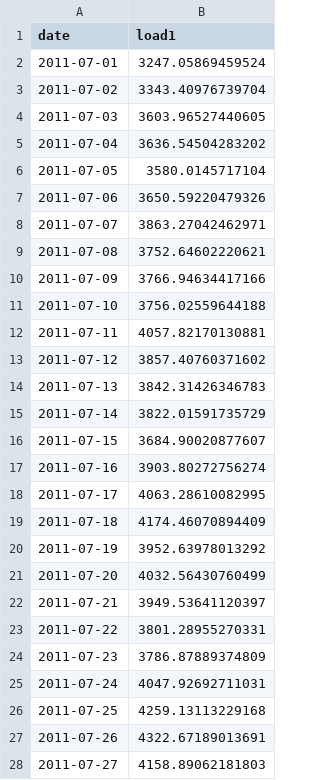
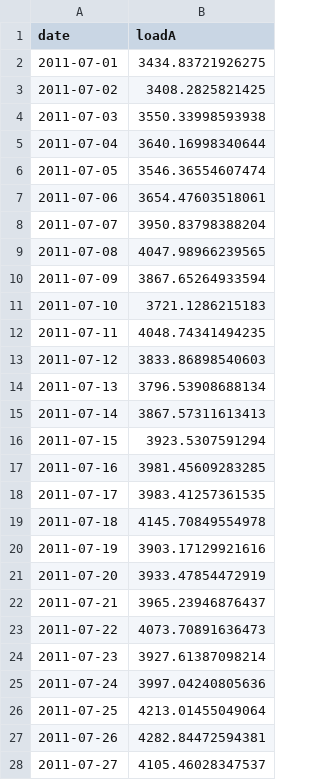
Before and after one commit to cynthiazyii/ZhouKagiliery_ENV797_TSA_Competition_S2024, a CSV file: ETS_output.csv, drawn as a sheet; only a part is shown; the diff covers the shown part only.

```diff
--- a/ETS_output.csv
+++ b/ETS_output.csv
@@ -1,28 +1,28 @@
-"date","load1"
-2011-07-01,3247.05869459524
-2011-07-02,3343.40976739704
-2011-07-03,3603.96527440605
-2011-07-04,3636.54504283202
-2011-07-05,3580.0145717104
-2011-07-06,3650.59220479326
-2011-07-07,3863.27042462971
-2011-07-08,3752.64602220621
-2011-07-09,3766.94634417166
-2011-07-10,3756.02559644188
-2011-07-11,4057.82170130881
-2011-07-12,3857.40760371602
-2011-07-13,3842.31426346783
-2011-07-14,3822.01591735729
-2011-07-15,3684.90020877607
-2011-07-16,3903.80272756274
-2011-07-17,4063.28610082995
-2011-07-18,4174.46070894409
-2011-07-19,3952.63978013292
-2011-07-20,4032.56430760499
-2011-07-21,3949.53641120397
-2011-07-22,3801.28955270331
-2011-07-23,3786.87889374809
-2011-07-24,4047.92692711031
-2011-07-25,4259.13113229168
-2011-07-26,4322.67189013691
-2011-07-27,4158.89062181803
+"date","loadA"
+2011-07-01,3434.83721926275
+2011-07-02,3408.2825821425
+2011-07-03,3550.33998593938
+2011-07-04,3640.16998340644
+2011-07-05,3546.36554607474
+2011-07-06,3654.47603518061
+2011-07-07,3950.83798388204
+2011-07-08,4047.98966239565
+2011-07-09,3867.65264933594
+2011-07-10,3721.1286215183
+2011-07-11,4048.74341494235
+2011-07-12,3833.86898540603
+2011-07-13,3796.53908688134
+2011-07-14,3867.57311613413
+2011-07-15,3923.5307591294
+2011-07-16,3981.45609283285
+2011-07-17,3983.41257361535
+2011-07-18,4145.70849554978
+2011-07-19,3903.17129921616
+2011-07-20,3933.47854472919
+2011-07-21,3965.23946876437
+2011-07-22,4073.70891636473
+2011-07-23,3927.61387098214
+2011-07-24,3997.04240805636
+2011-07-25,4213.01455049064
+2011-07-26,4282.84472594381
+2011-07-27,4105.46028347537
```
Also changed, not shown: 4 edited cells elsewhere in this file, TBATS_outputA.csv, 3 other files.
